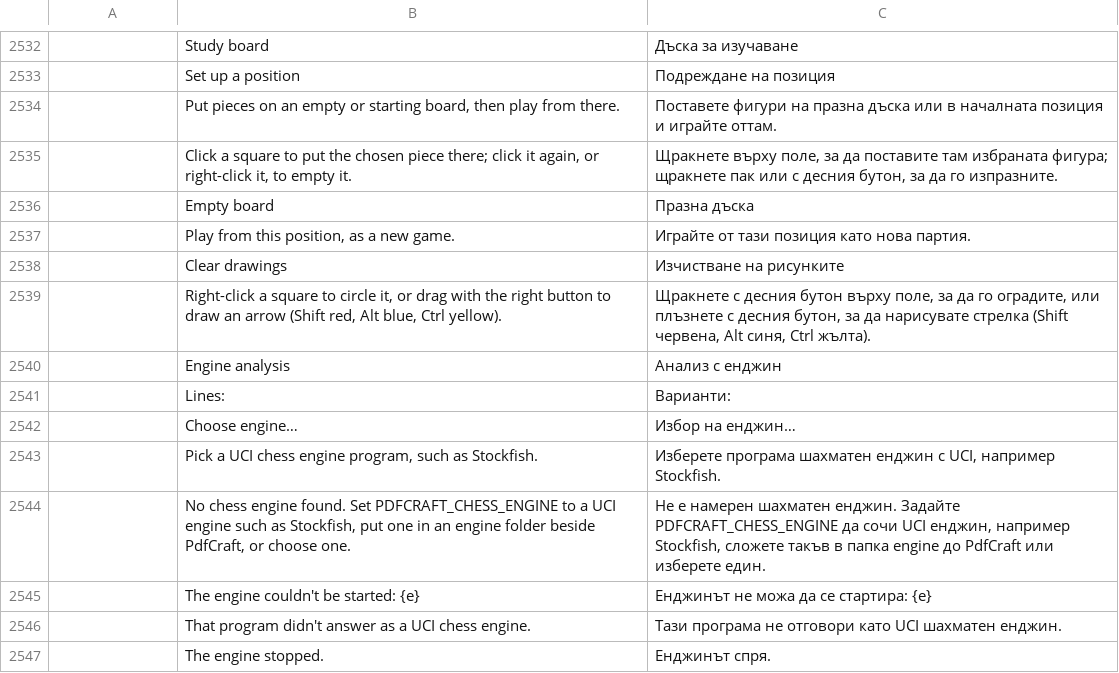
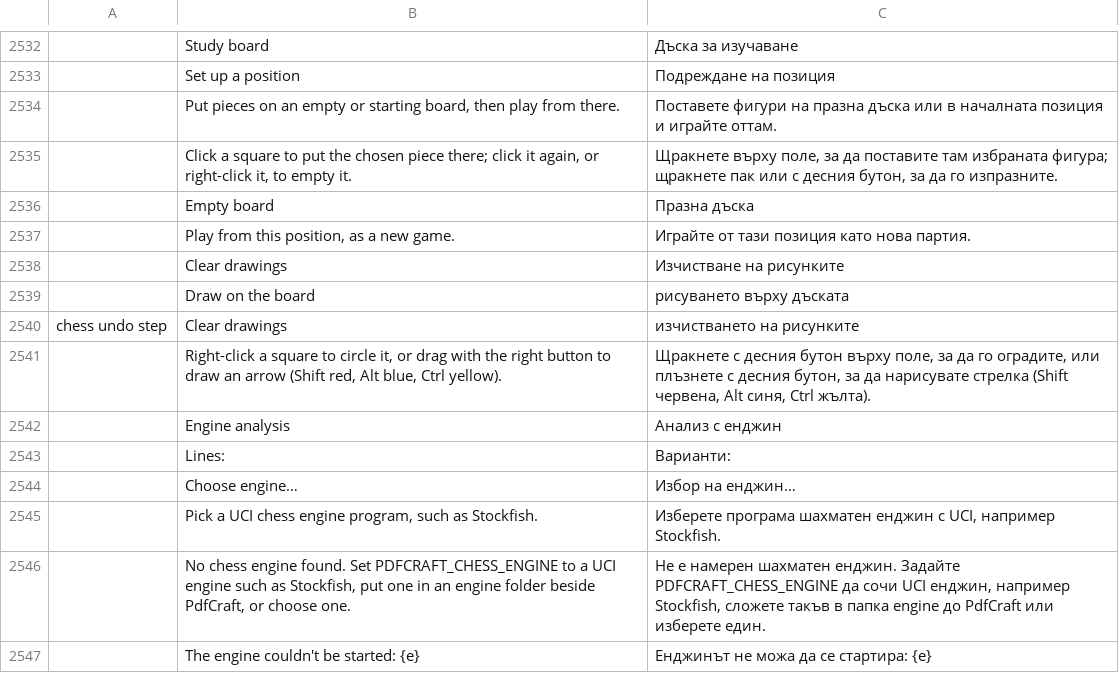
Before and after one commit to DarcioAlberico/pdfcraft-xadrez, a TSV file: crates/ui-egui/src/i18n/bg.tsv, drawn as a sheet; only a part is shown, gaps mark what is left out; the shorter side is filled out with more unchanged rows; the diff names each change by its address in the sheet, - before the commit and + after, or states it on an @@ line.

```diff
--- a/crates/ui-egui/src/i18n/bg.tsv
+++ b/crates/ui-egui/src/i18n/bg.tsv
+row 2539:  | Draw on the board | рисуването върху дъската
+row 2540: chess undo step | Clear drawings | изчистването на рисунките
```
Also changed, not shown: crates/ui-egui/src/i18n/el.tsv, crates/ui-egui/src/i18n/kk.tsv, 32 other files.
